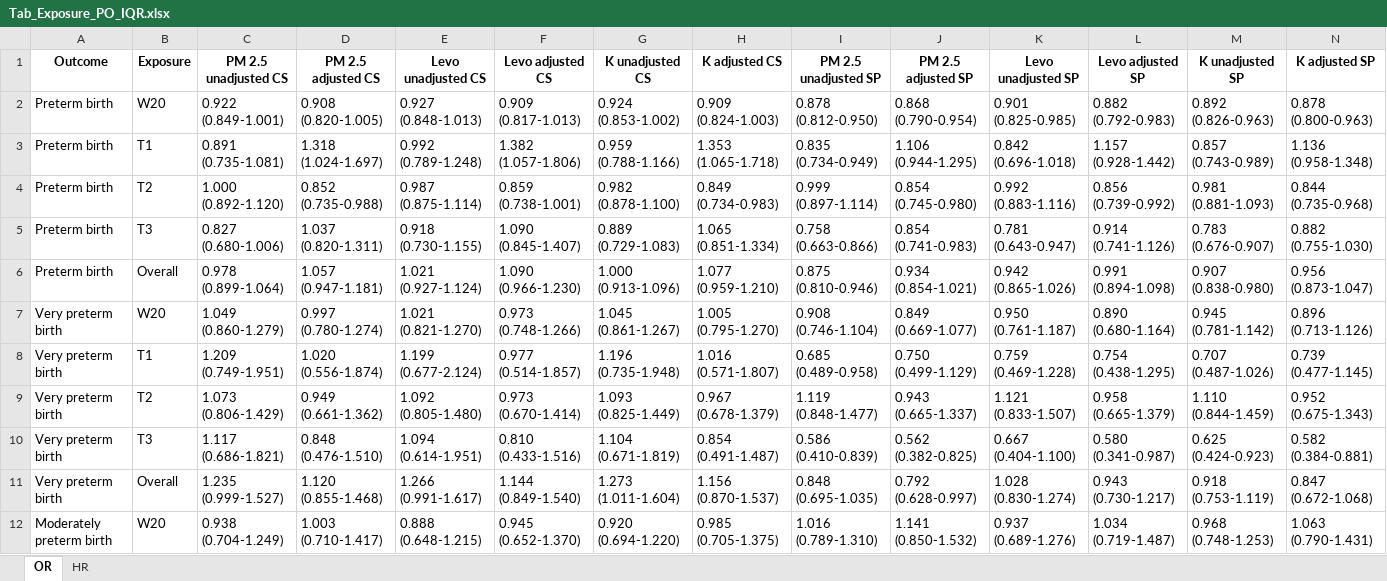
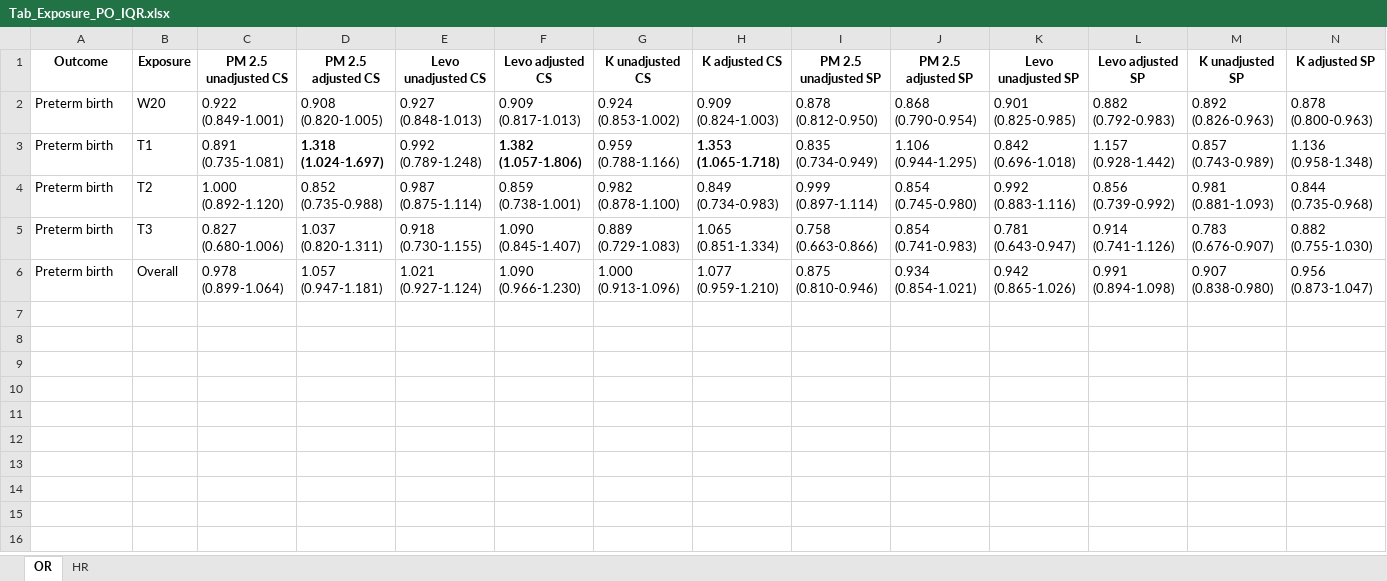
Before and after one commit to ClimChange-NewbornHealth/Pollution_PerinatalOutcomes_Temuco26, an Excel workbook: 03_Output/Models/Tables/Tab_Exposure_PO_IQR.xlsx, sheet OR, drawn as a sheet; only a part is shown; values as stored, in another font and other column widths than the file's, no borders; the diff covers the shown part only; the diff names each change by its address in the sheet, - before the commit and + after, or states it on an @@ line.

```diff
--- a/03_Output/Models/Tables/Tab_Exposure_PO_IQR.xlsx (sheet OR)
+++ b/03_Output/Models/Tables/Tab_Exposure_PO_IQR.xlsx (sheet OR)
-D3 bold: off
+D3 bold: on
-F3 bold: off
+F3 bold: on
-H3 bold: off
+H3 bold: on
@@ row 7 hidden: Very preterm birth | W20 | 1.049 (0.860-1.279) | 0.997 (0.780-1.274) | 1.021 (0.821-1.270) | 0.973 (0.748-1.266) | 1.045 (0.861-1.267) | 1.005 (0.795-1.270) | 0.908 (0.746-1.104) | 0.849 (0.669-1.077) | 0.950 (0.761-1.187) | 0.890 (0.680-1.164) | 0.945 (0.781-1.142) | 0.896 (0.713-1.126) @@
@@ row 8 hidden: Very preterm birth | T1 | 1.209 (0.749-1.951) | 1.020 (0.556-1.874) | 1.199 (0.677-2.124) | 0.977 (0.514-1.857) | 1.196 (0.735-1.948) | 1.016 (0.571-1.807) | 0.685 (0.489-0.958) | 0.750 (0.499-1.129) | 0.759 (0.469-1.228) | 0.754 (0.438-1.295) | 0.707 (0.487-1.026) | 0.739 (0.477-1.145) @@
@@ row 9 hidden: Very preterm birth | T2 | 1.073 (0.806-1.429) | 0.949 (0.661-1.362) | 1.092 (0.805-1.480) | 0.973 (0.670-1.414) | 1.093 (0.825-1.449) | 0.967 (0.678-1.379) | 1.119 (0.848-1.477) | 0.943 (0.665-1.337) | 1.121 (0.833-1.507) | 0.958 (0.665-1.379) | 1.110 (0.844-1.459) | 0.952 (0.675-1.343) @@
@@ row 10 hidden: Very preterm birth | T3 | 1.117 (0.686-1.821) | 0.848 (0.476-1.510) | 1.094 (0.614-1.951) | 0.810 (0.433-1.516) | 1.104 (0.671-1.819) | 0.854 (0.491-1.487) | 0.586 (0.410-0.839) | 0.562 (0.382-0.825) | 0.667 (0.404-1.100) | 0.580 (0.341-0.987) | 0.625 (0.424-0.923) | 0.582 (0.384-0.881) @@
@@ row 11 hidden: Very preterm birth | Overall | 1.235 (0.999-1.527) | 1.120 (0.855-1.468) | 1.266 (0.991-1.617) | 1.144 (0.849-1.540) | 1.273 (1.011-1.604) | 1.156 (0.870-1.537) | 0.848 (0.695-1.035) | 0.792 (0.628-0.997) | 1.028 (0.830-1.274) | 0.943 (0.730-1.217) | 0.918 (0.753-1.119) | 0.847 (0.672-1.068) @@
@@ row 12 hidden: Moderately preterm birth | W20 | 0.938 (0.704-1.249) | 1.003 (0.710-1.417) | 0.888 (0.648-1.215) | 0.945 (0.652-1.370) | 0.920 (0.694-1.220) | 0.985 (0.705-1.375) | 1.016 (0.789-1.310) | 1.141 (0.850-1.532) | 0.937 (0.689-1.276) | 1.034 (0.719-1.487) | 0.968 (0.748-1.253) | 1.063 (0.790-1.431) @@
```
Also changed, not shown: 24 hidden or unhidden rows elsewhere in this sheet, sheet HR, 03_Output/Descriptives/Table_correlations_exposure.xlsx, 03_Output/Descriptives/Table_descriptives.xlsx, 7 other files.
